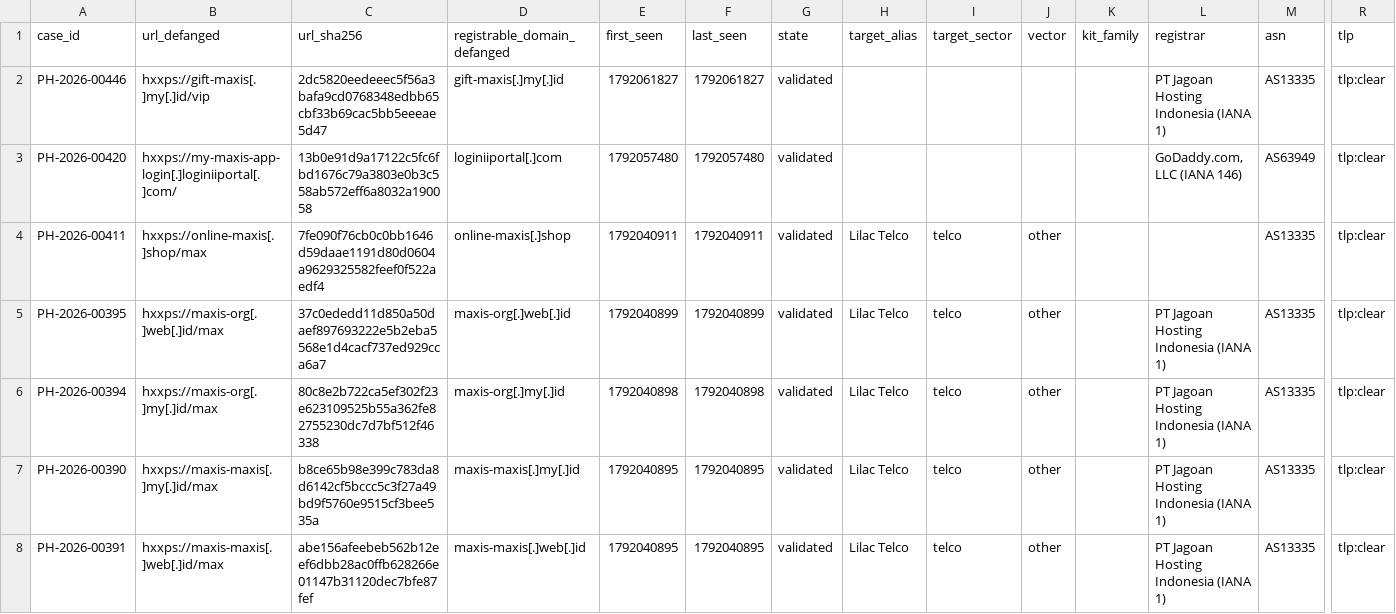
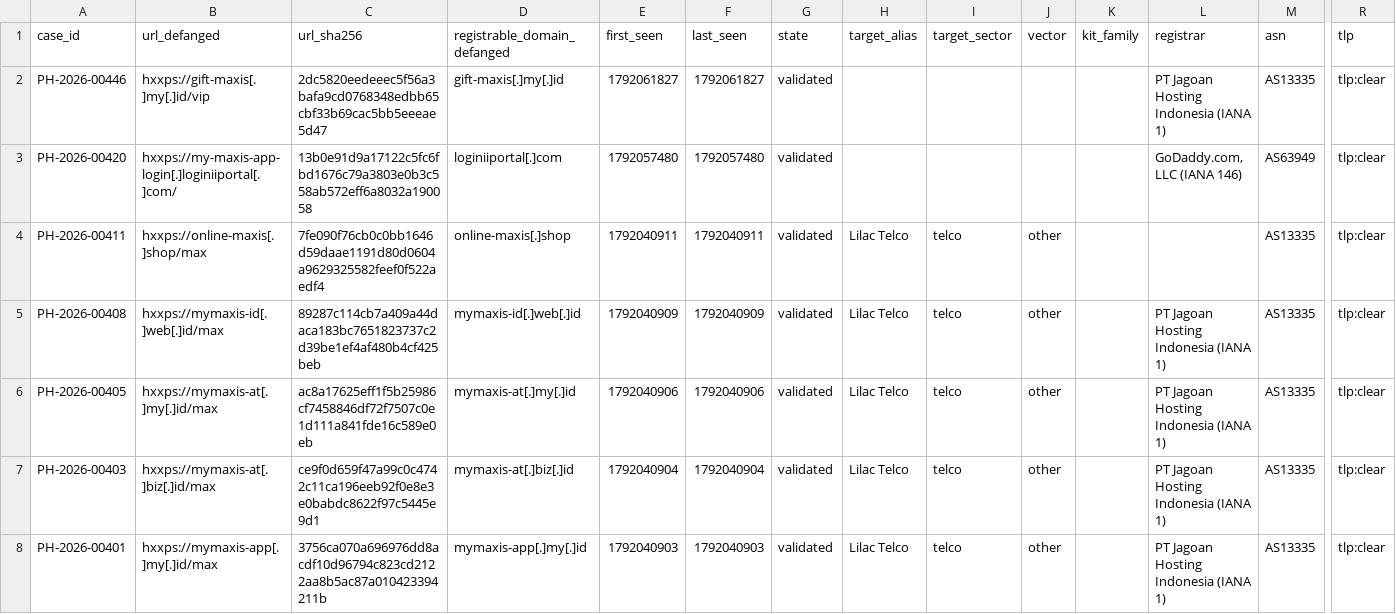
Before and after one commit to rectifyq/phishhunt-feed, a CSV file: feeds/latest.csv, drawn as a sheet; only a part is shown, gaps mark what is left out; the shorter side is filled out with more unchanged rows; rows hold the shown columns only; the diff covers the shown part only; the diff names each change by its address in the sheet, - before the commit and + after, or states it on an @@ line.

```diff
--- a/feeds/latest.csv
+++ b/feeds/latest.csv
+row 5: PH-2026-00408 | hxxps://mymaxis-id[.]web[.]id/max | 89287c114cb7a409a44daca183bc7651823737c2d39be1ef4af480b4cf425beb | mymaxis-id[.]web[.]id | 1792040909 | 1792040909 | validated | Lilac Telco | telco | other |  | PT Jagoan Hosting Indonesia (IANA 1) | AS13335 | tlp:clear
+row 6: PH-2026-00405 | hxxps://mymaxis-at[.]my[.]id/max | ac8a17625eff1f5b25986cf7458846df72f7507c0e1d111a841fde16c589e0eb | mymaxis-at[.]my[.]id | 1792040906 | 1792040906 | validated | Lilac Telco | telco | other |  | PT Jagoan Hosting Indonesia (IANA 1) | AS13335 | tlp:clear
+row 7: PH-2026-00403 | hxxps://mymaxis-at[.]biz[.]id/max | ce9f0d659f47a99c0c4742c11ca196eeb92f0e8e3e0babdc8622f97c5445e9d1 | mymaxis-at[.]biz[.]id | 1792040904 | 1792040904 | validated | Lilac Telco | telco | other |  | PT Jagoan Hosting Indonesia (IANA 1) | AS13335 | tlp:clear
+row 8: PH-2026-00401 | hxxps://mymaxis-app[.]my[.]id/max | 3756ca070a696976dd8acdf10d96794c823cd2122aa8b5ac87a010423394211b | mymaxis-app[.]my[.]id | 1792040903 | 1792040903 | validated | Lilac Telco | telco | other |  | PT Jagoan Hosting Indonesia (IANA 1) | AS13335 | tlp:clear
```
Also changed, not shown: 3 added rows elsewhere in this file, 1 other file.
